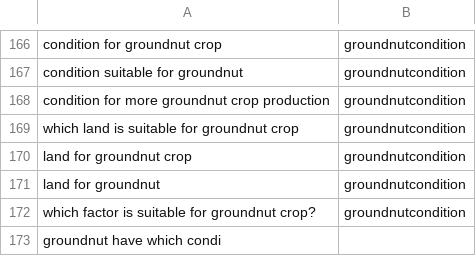
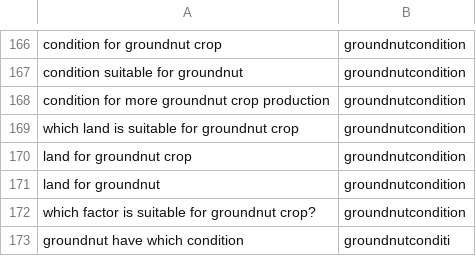
Before and after one commit to reflectstars/NLP-ANN-Agriculture-Chatbot, a CSV file: datasets/intent.csv, drawn as a sheet; only a part is shown, gaps mark what is left out.

Commit message:
* Initial commit

```diff
--- a/datasets/intent.csv
+++ b/datasets/intent.csv
@@ -172,2 +172,2 @@ land for groundnut,groundnutcondition
 which factor is suitable for groundnut crop?,groundnutcondition
-groundnut have which condi
+groundnut have which condition,groundnutconditi
```
